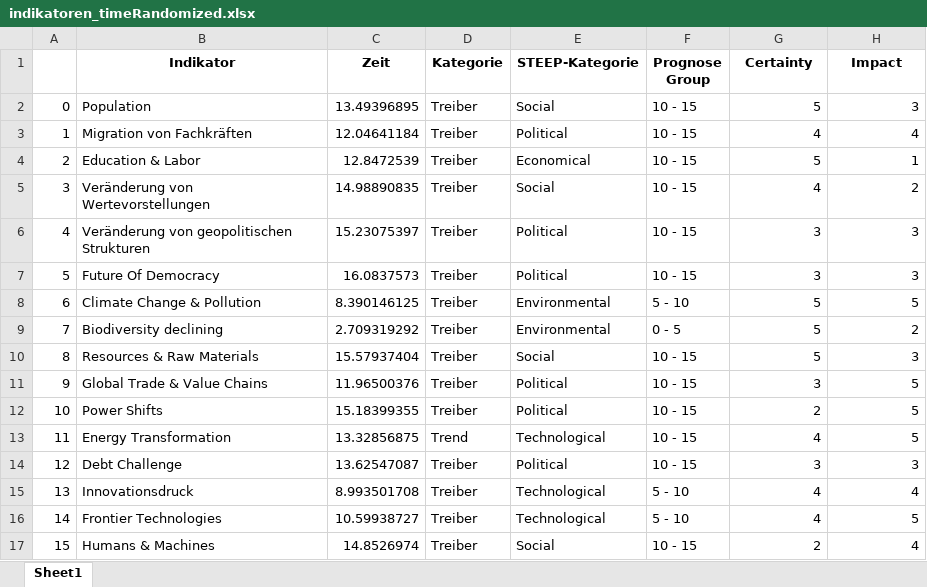
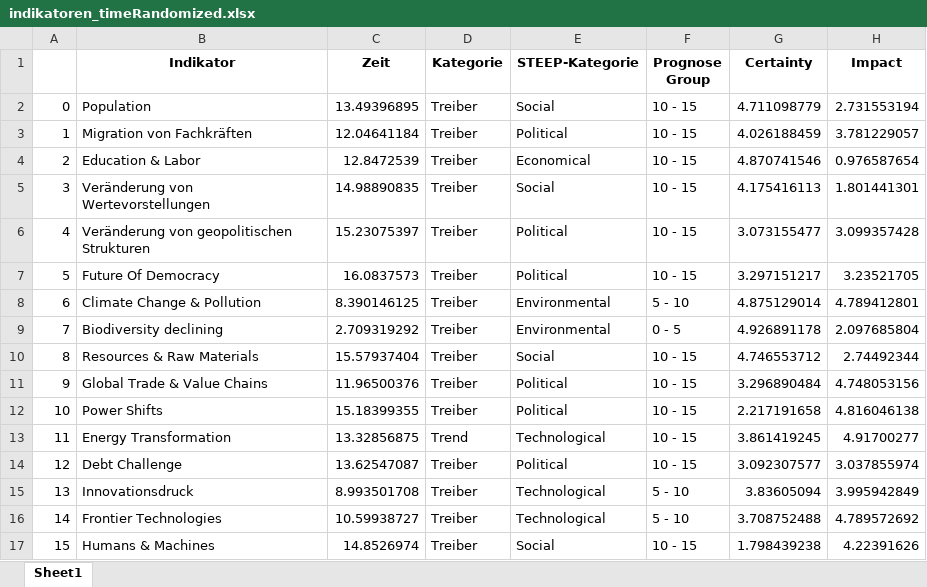
Before and after one commit to clausenk/Projekt2023, an Excel workbook: indikatoren_timeRandomized.xlsx, sheet Sheet1, drawn as a sheet; only a part is shown; values as stored, in another font and other column widths than the file's, no borders; the diff covers the shown part only; the diff names each change by its address in the sheet, - before the commit and + after, or states it on an @@ line.

Commit message:
now it works widesmiley

```diff
--- a/indikatoren_timeRandomized.xlsx (sheet Sheet1)
+++ b/indikatoren_timeRandomized.xlsx (sheet Sheet1)
-G2 (Certainty): 5
+G2 (Certainty): 4.711098779
-H2 (Impact): 3
+H2 (Impact): 2.731553194
-G3 (Certainty): 4
+G3 (Certainty): 4.026188459
-H3 (Impact): 4
+H3 (Impact): 3.781229057
-G4 (Certainty): 5
+G4 (Certainty): 4.870741546
-H4 (Impact): 1
+H4 (Impact): 0.976587654
-G5 (Certainty): 4
+G5 (Certainty): 4.175416113
-H5 (Impact): 2
+H5 (Impact): 1.801441301
-G6 (Certainty): 3
+G6 (Certainty): 3.073155477
-H6 (Impact): 3
+H6 (Impact): 3.099357428
-G7 (Certainty): 3
+G7 (Certainty): 3.297151217
-H7 (Impact): 3
+H7 (Impact): 3.23521705
-G8 (Certainty): 5
+G8 (Certainty): 4.875129014
-H8 (Impact): 5
+H8 (Impact): 4.789412801
-G9 (Certainty): 5
+G9 (Certainty): 4.926891178
-H9 (Impact): 2
+H9 (Impact): 2.097685804
-G10 (Certainty): 5
+G10 (Certainty): 4.746553712
-H10 (Impact): 3
+H10 (Impact): 2.74492344
-G11 (Certainty): 3
+G11 (Certainty): 3.296890484
-H11 (Impact): 5
+H11 (Impact): 4.748053156
-G12 (Certainty): 2
+G12 (Certainty): 2.217191658
-H12 (Impact): 5
+H12 (Impact): 4.816046138
-G13 (Certainty): 4
+G13 (Certainty): 3.861419245
-H13 (Impact): 5
+H13 (Impact): 4.91700277
-G14 (Certainty): 3
+G14 (Certainty): 3.092307577
-H14 (Impact): 3
+H14 (Impact): 3.037855974
-G15 (Certainty): 4
+G15 (Certainty): 3.83605094
-H15 (Impact): 4
+H15 (Impact): 3.995942849
-G16 (Certainty): 4
+G16 (Certainty): 3.708752488
-H16 (Impact): 5
+H16 (Impact): 4.789572692
-G17 (Certainty): 2
+G17 (Certainty): 1.798439238
-H17 (Impact): 4
+H17 (Impact): 4.22391626
```
Also changed, not shown: 519 edited cells elsewhere in this sheet.
